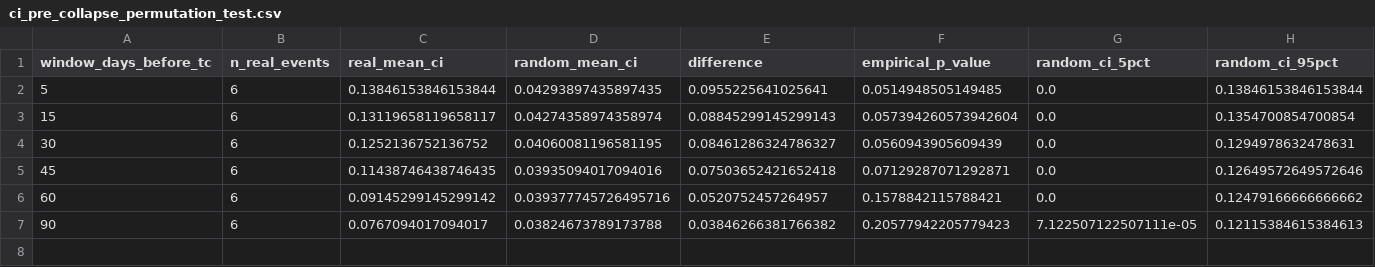
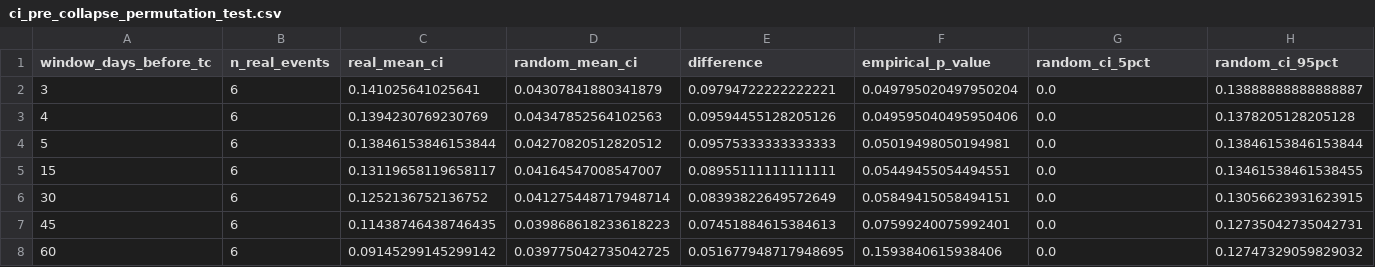
Before and after one commit to pranavpuranam/LPPL-Modelling, a CSV file: ci_pre_collapse_permutation_test.csv, drawn as a sheet.

```diff
--- a/ci_pre_collapse_permutation_test.csv
+++ b/ci_pre_collapse_permutation_test.csv
@@ -1,7 +1,8 @@
 window_days_before_tc,n_real_events,real_mean_ci,random_mean_ci,difference,empirical_p_value,random_ci_5pct,random_ci_95pct
-5,6,0.13846153846153844,0.04293897435897435,0.0955225641025641,0.0514948505149485,0.0,0.13846153846153844
-15,6,0.13119658119658117,0.04274358974358974,0.08845299145299143,0.057394260573942604,0.0,0.1354700854700854
-30,6,0.1252136752136752,0.04060081196581195,0.08461286324786327,0.0560943905609439,0.0,0.1294978632478631
-45,6,0.11438746438746435,0.03935094017094016,0.07503652421652418,0.07129287071292871,0.0,0.12649572649572646
-60,6,0.09145299145299142,0.039377745726495716,0.0520752457264957,0.1578842115788421,0.0,0.12479166666666662
-90,6,0.0767094017094017,0.03824673789173788,0.03846266381766382,0.20577942205779423,7.122507122507111e-05,0.12115384615384613
+3,6,0.141025641025641,0.04307841880341879,0.09794722222222221,0.049795020497950204,0.0,0.13888888888888887
+4,6,0.1394230769230769,0.04347852564102563,0.09594455128205126,0.049595040495950406,0.0,0.1378205128205128
+5,6,0.13846153846153844,0.04270820512820512,0.09575333333333333,0.05019498050194981,0.0,0.13846153846153844
+15,6,0.13119658119658117,0.04164547008547007,0.08955111111111111,0.05449455054494551,0.0,0.13461538461538455
+30,6,0.1252136752136752,0.041275448717948714,0.08393822649572649,0.05849415058494151,0.0,0.13056623931623915
+45,6,0.11438746438746435,0.039868618233618223,0.07451884615384613,0.07599240075992401,0.0,0.12735042735042731
+60,6,0.09145299145299142,0.039775042735042725,0.051677948717948695,0.1593840615938406,0.0,0.12747329059829032
```
Also changed, not shown: 1 other file.
